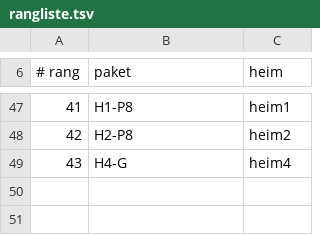
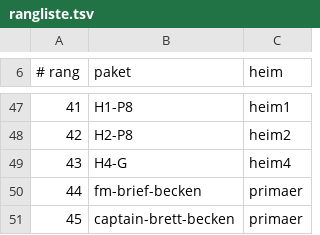
Before and after one commit to swippipp/firstmate, a TSV file: data/wette/rangliste.tsv, drawn as a sheet; only a part is shown, gaps mark what is left out.

```diff
--- a/data/wette/rangliste.tsv
+++ b/data/wette/rangliste.tsv
@@ -49 +49,3 @@
 43	H4-G	heim4
+44	fm-brief-becken	primaer
+45	captain-brett-becken	primaer
```
